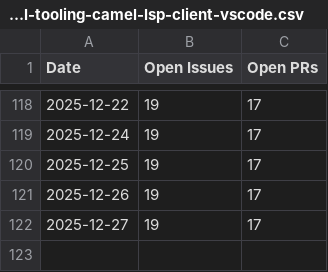
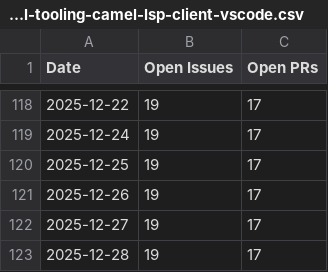
Before and after one commit to tsedmik/camel-tooling-metrics, a CSV file: camel-tooling-camel-lsp-client-vscode.csv, drawn as a sheet; only a part is shown, gaps mark what is left out; the diff names each change by its address in the sheet, - before the commit and + after, or states it on an @@ line.

```diff
--- a/camel-tooling-camel-lsp-client-vscode.csv
+++ b/camel-tooling-camel-lsp-client-vscode.csv
+row 123: 2025-12-28 | 19 | 17
```
Also changed, not shown: camel-tooling-camel-dap-client-vscode.csv, camel-tooling-camel-debug-adapter.csv, 3 other files.
